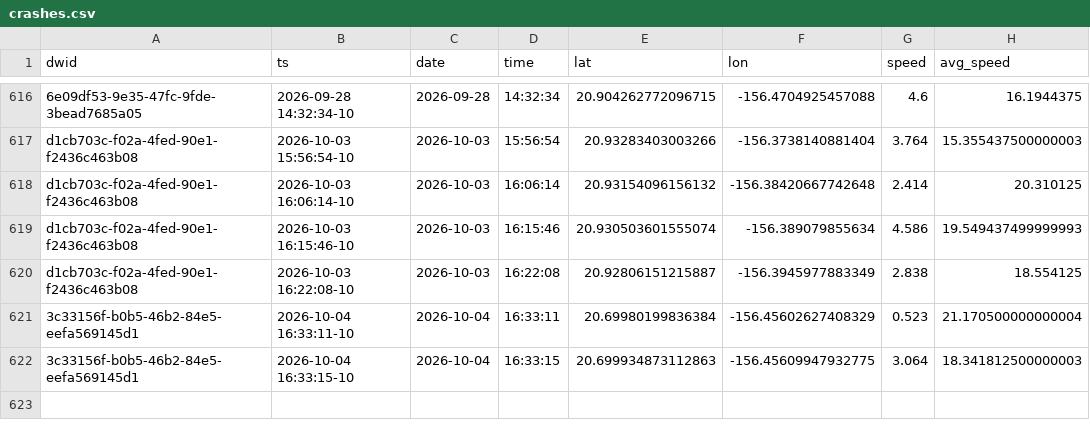
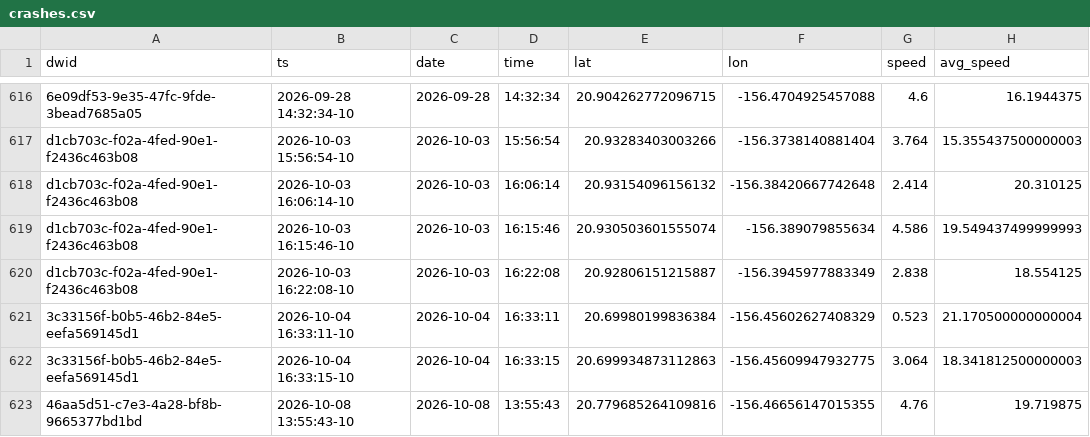
Before and after one commit to dustin/dwp, a CSV file: web/src/data/crashes.csv, drawn as a sheet; only a part is shown, gaps mark what is left out.

```diff
--- a/web/src/data/crashes.csv
+++ b/web/src/data/crashes.csv
@@ -622 +622,2 @@ d1cb703c-f02a-4fed-90e1-f2436c463b08,2026-10-03 16:22:08-10,2026-10-03,16:22:08,
 3c33156f-b0b5-46b2-84e5-eefa569145d1,2026-10-04 16:33:15-10,2026-10-04,16:33:15,20.699934873112863,-156.45609947932775,3.064,18.341812500000003
+46aa5d51-c7e3-4a28-bf8b-9665377bd1bd,2026-10-08 13:55:43-10,2026-10-08,13:55:43,20.779685264109816,-156.46656147015355,4.76,19.719875
```
Also changed, not shown: web/src/data/runs.csv, 1 other file.
